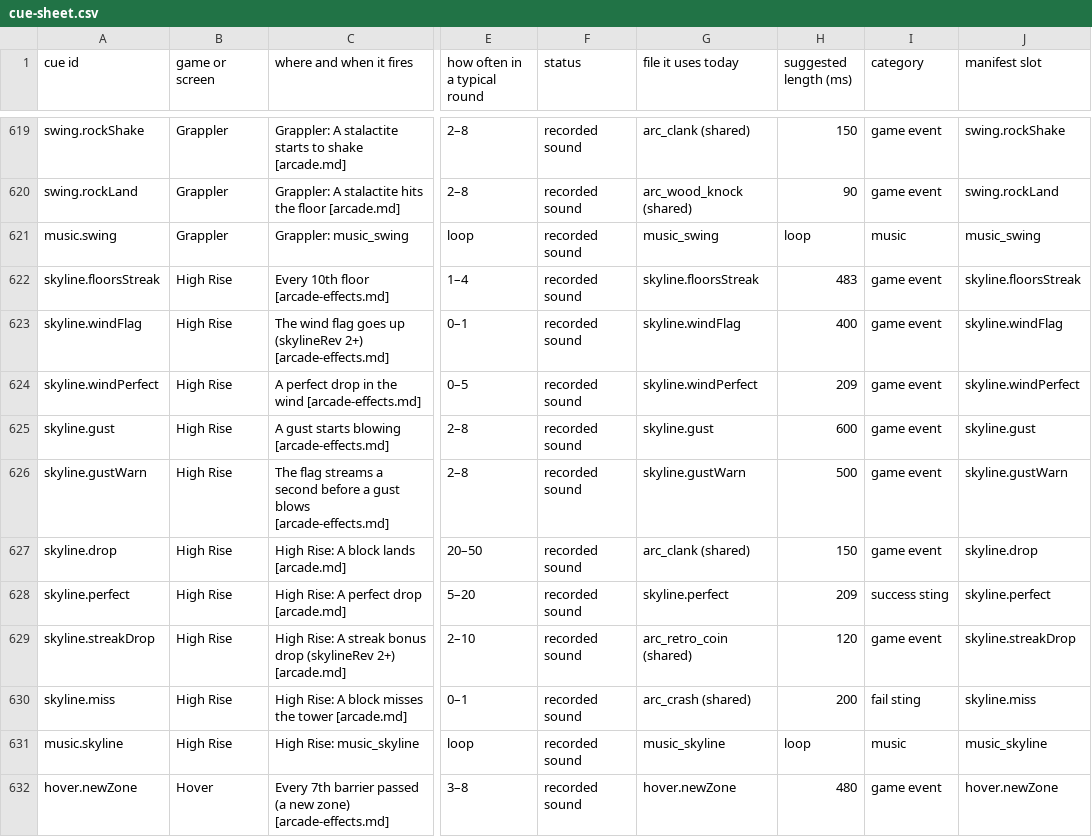
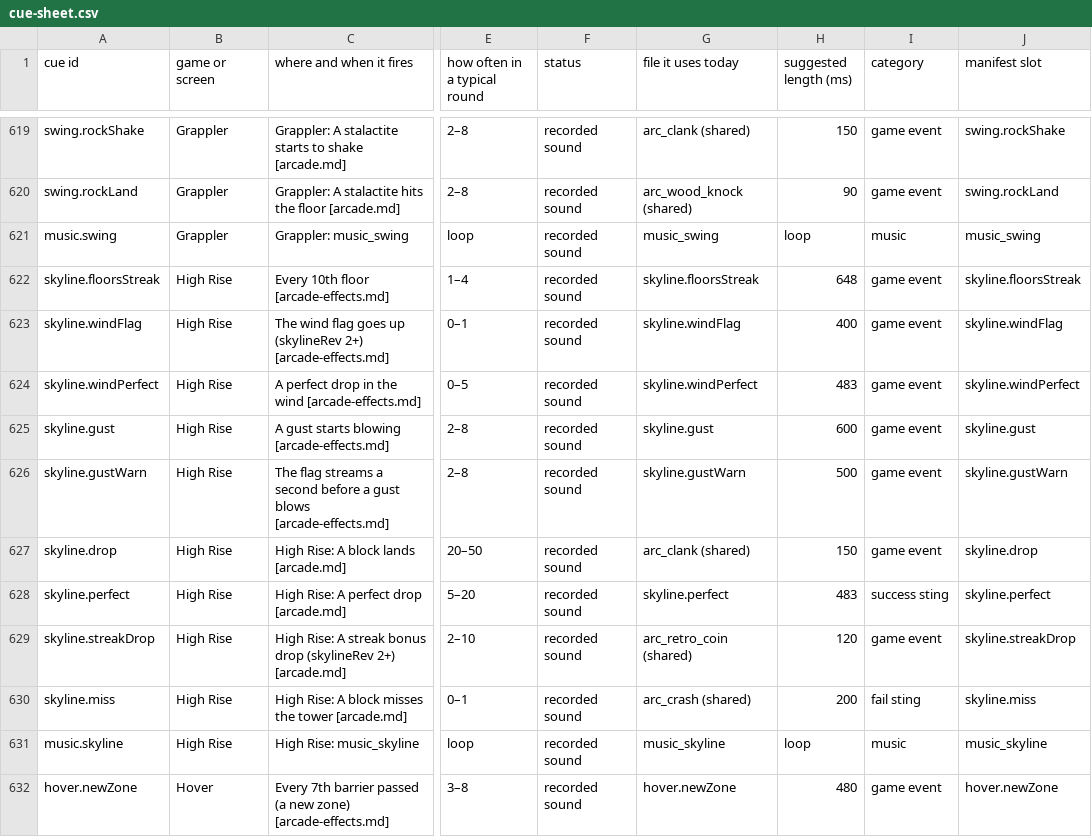
Before and after one commit to Joefed98/brain-blitz-duel, a CSV file: docs/sound-cues/cue-sheet.csv, drawn as a sheet; only a part is shown, gaps mark what is left out; the diff names each change by its address in the sheet, - before the commit and + after, or states it on an @@ line.

```diff
--- a/docs/sound-cues/cue-sheet.csv
+++ b/docs/sound-cues/cue-sheet.csv
-H622 (suggested length (ms)): 483
+H622 (suggested length (ms)): 648
-H624 (suggested length (ms)): 209
+H624 (suggested length (ms)): 483
-H628 (suggested length (ms)): 209
+H628 (suggested length (ms)): 483
```
Also changed, not shown: 6 other files.
